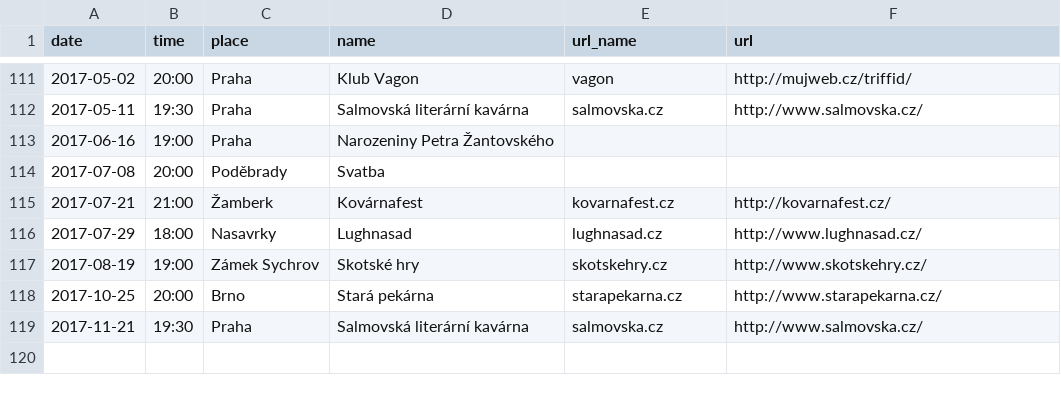
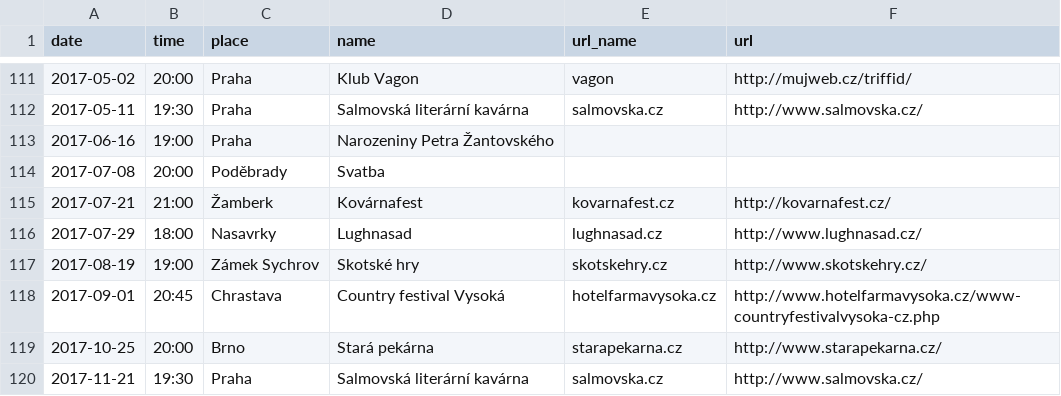
Before and after one commit to davrys/rira-web-jekyll, a CSV file: _data/events.csv, drawn as a sheet; only a part is shown, gaps mark what is left out; the diff names each change by its address in the sheet, - before the commit and + after, or states it on an @@ line.

Commit message:
+ Event

```diff
--- a/_data/events.csv
+++ b/_data/events.csv
+row 118: 2017-09-01 | 20:45 | Chrastava | Country festival Vysoká | hotelfarmavysoka.cz | http://www.hotelfarmavysoka.cz/www-countryfestivalvysoka-cz.php
```
